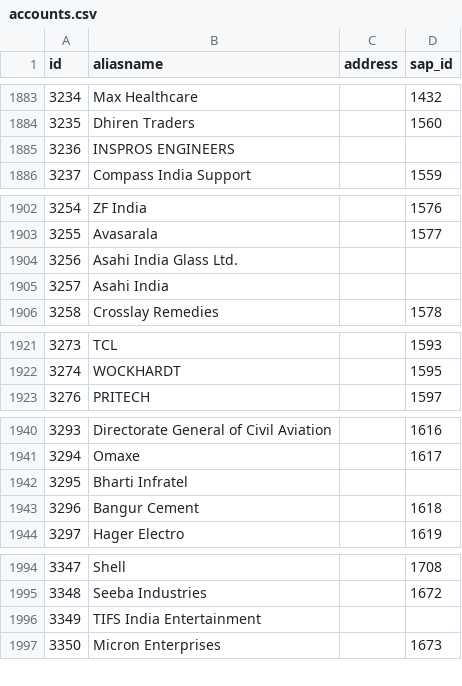
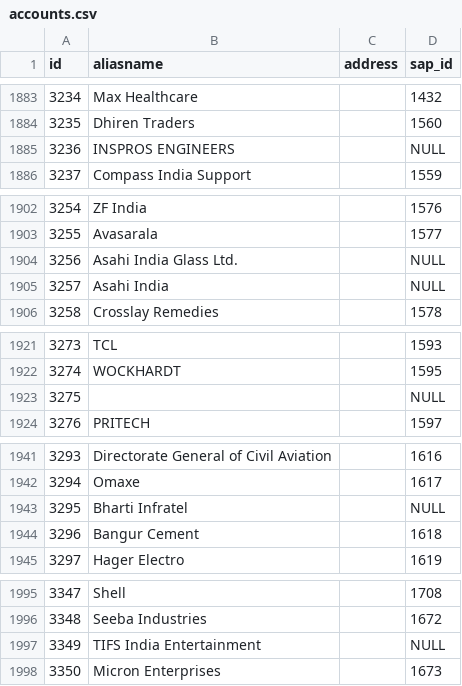
Before and after one commit to jwaiswa7/bulkmro, a CSV file: db/seed_files/accounts.csv, drawn as a sheet; only a part is shown, gaps mark what is left out; addresses are those after the commit; the diff covers the shown part only; the diff names each change by its address in the sheet, - before the commit and + after, or states it on an @@ line.

Commit message:
Migrations: added new defs for measurement_unit,leadtime_option,currencies,states,payment_options,industries,accounts,contacts,companies,addresses

```diff
--- a/db/seed_files/accounts.csv
+++ b/db/seed_files/accounts.csv
-D1885 (sap_id): (empty)
+D1885 (sap_id): NULL
-D1904:D1905 (sap_id): (empty)
+D1904:D1905 (sap_id): NULL
+row 1923: 3275 |  |  | NULL
-D1943 (sap_id): (empty)
+D1943 (sap_id): NULL
-D1997 (sap_id): (empty)
+D1997 (sap_id): NULL
```
Also changed, not shown: 2 edited cells elsewhere in this file, 5 other files.
